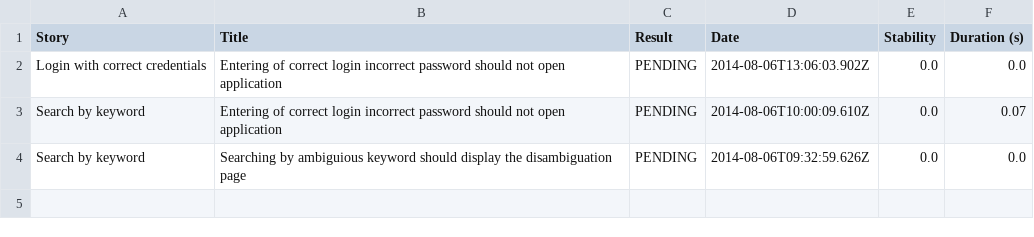
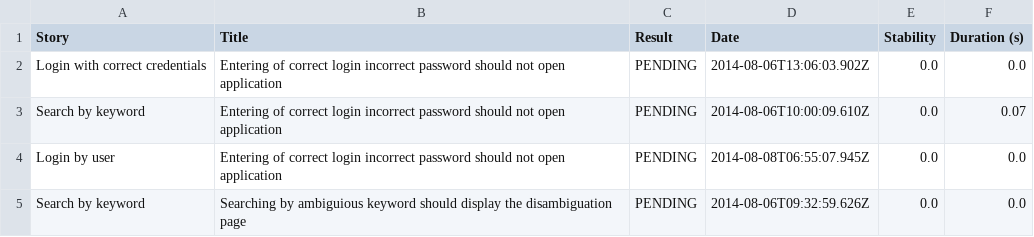
Before and after one commit to leonata/tests, a CSV file: TpaThucy/target/site/thucydides/bde4fca42ca8baa0fe2eac76a241c84327dfe4ca903a1daa7cae83a1035d4745.csv, drawn as a sheet.

```diff
--- a/TpaThucy/target/site/thucydides/bde4fca42ca8baa0fe2eac76a241c84327dfe4ca903a1daa7cae83a1035d4745.csv
+++ b/TpaThucy/target/site/thucydides/bde4fca42ca8baa0fe2eac76a241c84327dfe4ca903a1daa7cae83a1035d4745.csv
@@ -3,2 +3,3 @@
 "Search by keyword","Entering of correct login incorrect password  should not open application","PENDING","2014-08-06T10:00:09.610Z","0.0","0.07"
+"Login by user","Entering of correct login incorrect password  should not open application","PENDING","2014-08-08T06:55:07.945Z","0.0","0.0"
 "Search by keyword","Searching by ambiguious keyword should display the disambiguation page","PENDING","2014-08-06T09:32:59.626Z","0.0","0.0"
```
Also changed, not shown: TpaThucy/target/site/thucydides/01f5288b80adbd3af52a8ed68a4a616d3164f750229f80da1ef344382d948835.csv, TpaThucy/target/site/thucydides/231683cf0ba1448294ec2674f30c91284435b458b3f71e6430810bd32d26937a.csv, 50 other files.
